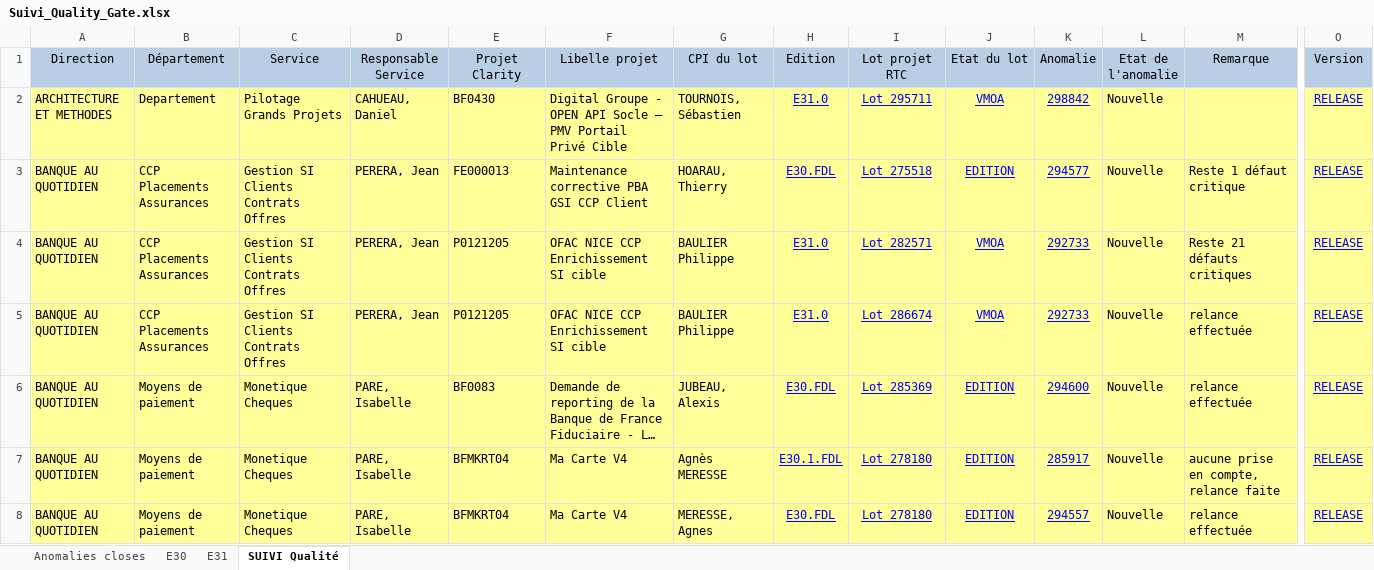
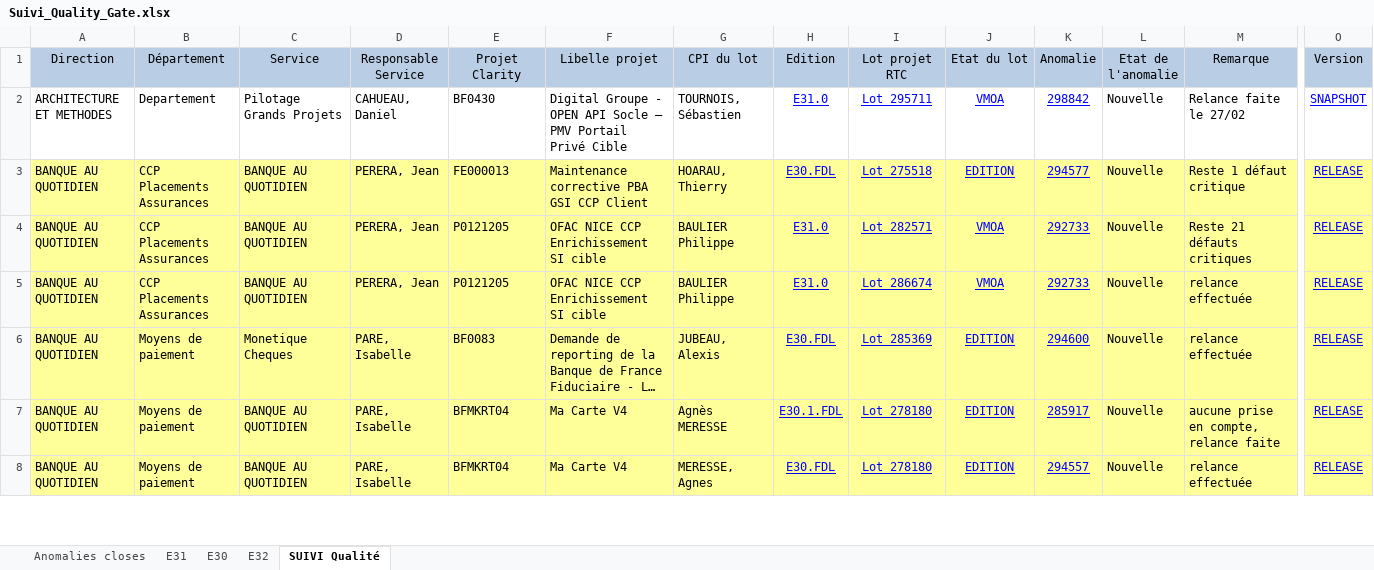
Before and after one commit to Tiggytamal/Romain, an Excel workbook: SonarLysaFX/Suivi_Quality_Gate.xlsx, sheet SUIVI Qualité, drawn as a sheet; only a part is shown, gaps mark what is left out; long unchanged cells end in …; values as stored, in another font and other column widths than the file's, no borders; the diff covers the shown part only; the diff names each change by its address in the sheet, - before the commit and + after, or states it on an @@ line.

```diff
--- a/SonarLysaFX/Suivi_Quality_Gate.xlsx (sheet SUIVI Qualité)
+++ b/SonarLysaFX/Suivi_Quality_Gate.xlsx (sheet SUIVI Qualité)
+sheet tab: E32
@@ sheet tab order changed: Anomalies closes | E31 | E30 | E32 | SUIVI Qualité @@
-A2:O2 fill: #FFFF99
+A2:O2 fill: none
-M2 (Remarque): (empty)
+M2 (Remarque): Relance faite le 27/02
-O2 (Version): RELEASE
+O2 (Version): SNAPSHOT
-C3:C5 (Service): Gestion SI Clients Contrats Offres
+C3:C5 (Service): BANQUE AU QUOTIDIEN
-C7:C8 (Service): Monetique Cheques
+C7:C8 (Service): BANQUE AU QUOTIDIEN
```
Also changed, not shown: 7 added rows, 25 removed rows, 106 edited cells and cell formats elsewhere in this sheet, sheet Anomalies closes, sheet E30, sheet E31, 32 other files.
